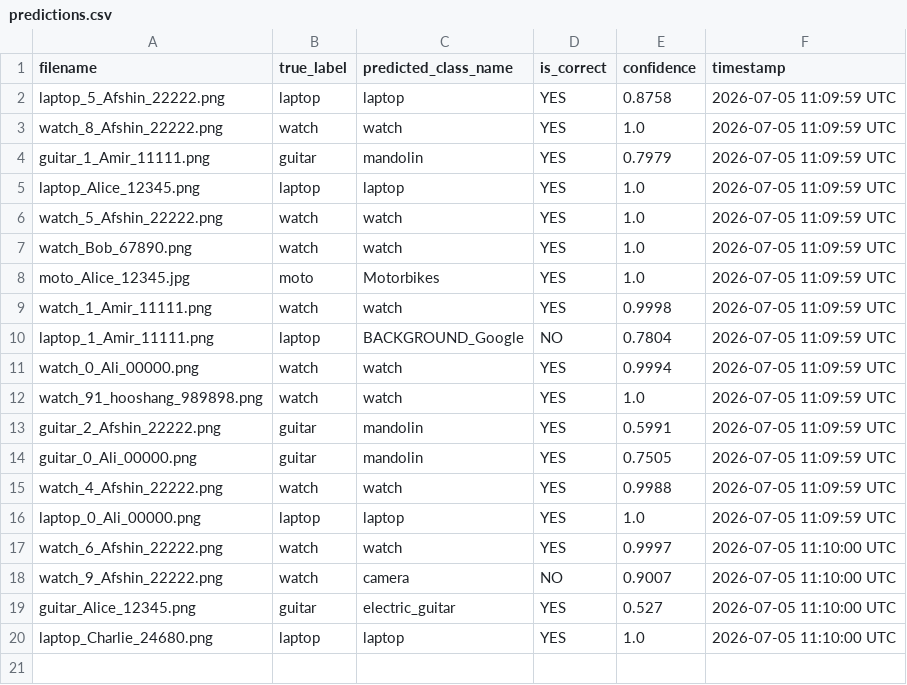
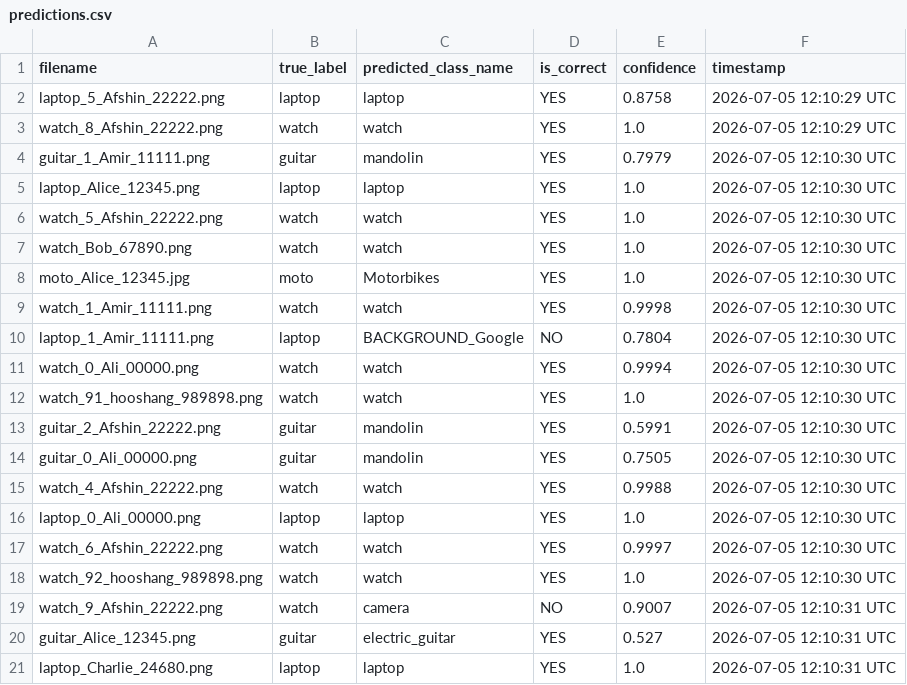
Before and after one commit to Afshinrommel/refund-image-classifier, a CSV file: predictions/predictions.csv, drawn as a sheet.

```diff
--- a/predictions/predictions.csv
+++ b/predictions/predictions.csv
@@ -1,20 +1,21 @@
 filename,true_label,predicted_class_name,is_correct,confidence,timestamp
-laptop_5_Afshin_22222.png,laptop,laptop,YES,0.8758,2026-07-05 11:09:59 UTC
-watch_8_Afshin_22222.png,watch,watch,YES,1.0,2026-07-05 11:09:59 UTC
-guitar_1_Amir_11111.png,guitar,mandolin,YES,0.7979,2026-07-05 11:09:59 UTC
-laptop_Alice_12345.png,laptop,laptop,YES,1.0,2026-07-05 11:09:59 UTC
-watch_5_Afshin_22222.png,watch,watch,YES,1.0,2026-07-05 11:09:59 UTC
-watch_Bob_67890.png,watch,watch,YES,1.0,2026-07-05 11:09:59 UTC
-moto_Alice_12345.jpg,moto,Motorbikes,YES,1.0,2026-07-05 11:09:59 UTC
-watch_1_Amir_11111.png,watch,watch,YES,0.9998,2026-07-05 11:09:59 UTC
-laptop_1_Amir_11111.png,laptop,BACKGROUND_Google,NO,0.7804,2026-07-05 11:09:59 UTC
-watch_0_Ali_00000.png,watch,watch,YES,0.9994,2026-07-05 11:09:59 UTC
-watch_91_hooshang_989898.png,watch,watch,YES,1.0,2026-07-05 11:09:59 UTC
-guitar_2_Afshin_22222.png,guitar,mandolin,YES,0.5991,2026-07-05 11:09:59 UTC
-guitar_0_Ali_00000.png,guitar,mandolin,YES,0.7505,2026-07-05 11:09:59 UTC
-watch_4_Afshin_22222.png,watch,watch,YES,0.9988,2026-07-05 11:09:59 UTC
-laptop_0_Ali_00000.png,laptop,laptop,YES,1.0,2026-07-05 11:09:59 UTC
-watch_6_Afshin_22222.png,watch,watch,YES,0.9997,2026-07-05 11:10:00 UTC
-watch_9_Afshin_22222.png,watch,camera,NO,0.9007,2026-07-05 11:10:00 UTC
-guitar_Alice_12345.png,guitar,electric_guitar,YES,0.527,2026-07-05 11:10:00 UTC
-laptop_Charlie_24680.png,laptop,laptop,YES,1.0,2026-07-05 11:10:00 UTC
+laptop_5_Afshin_22222.png,laptop,laptop,YES,0.8758,2026-07-05 12:10:29 UTC
+watch_8_Afshin_22222.png,watch,watch,YES,1.0,2026-07-05 12:10:29 UTC
+guitar_1_Amir_11111.png,guitar,mandolin,YES,0.7979,2026-07-05 12:10:30 UTC
+laptop_Alice_12345.png,laptop,laptop,YES,1.0,2026-07-05 12:10:30 UTC
+watch_5_Afshin_22222.png,watch,watch,YES,1.0,2026-07-05 12:10:30 UTC
+watch_Bob_67890.png,watch,watch,YES,1.0,2026-07-05 12:10:30 UTC
+moto_Alice_12345.jpg,moto,Motorbikes,YES,1.0,2026-07-05 12:10:30 UTC
+watch_1_Amir_11111.png,watch,watch,YES,0.9998,2026-07-05 12:10:30 UTC
+laptop_1_Amir_11111.png,laptop,BACKGROUND_Google,NO,0.7804,2026-07-05 12:10:30 UTC
+watch_0_Ali_00000.png,watch,watch,YES,0.9994,2026-07-05 12:10:30 UTC
+watch_91_hooshang_989898.png,watch,watch,YES,1.0,2026-07-05 12:10:30 UTC
+guitar_2_Afshin_22222.png,guitar,mandolin,YES,0.5991,2026-07-05 12:10:30 UTC
+guitar_0_Ali_00000.png,guitar,mandolin,YES,0.7505,2026-07-05 12:10:30 UTC
+watch_4_Afshin_22222.png,watch,watch,YES,0.9988,2026-07-05 12:10:30 UTC
+laptop_0_Ali_00000.png,laptop,laptop,YES,1.0,2026-07-05 12:10:30 UTC
+watch_6_Afshin_22222.png,watch,watch,YES,0.9997,2026-07-05 12:10:30 UTC
+watch_92_hooshang_989898.png,watch,watch,YES,1.0,2026-07-05 12:10:30 UTC
+watch_9_Afshin_22222.png,watch,camera,NO,0.9007,2026-07-05 12:10:31 UTC
+guitar_Alice_12345.png,guitar,electric_guitar,YES,0.527,2026-07-05 12:10:31 UTC
+laptop_Charlie_24680.png,laptop,laptop,YES,1.0,2026-07-05 12:10:31 UTC
```
Also changed, not shown: 1 other file.
